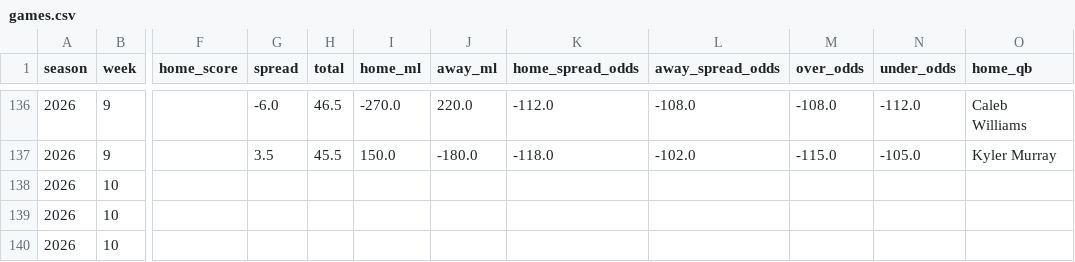
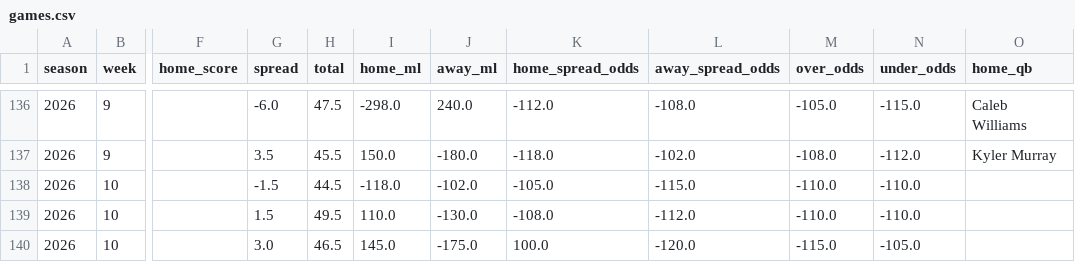
Before and after one commit to TuckersTruckers/nfl-model, a CSV file: nfl_output/games.csv, drawn as a sheet; only a part is shown, gaps mark what is left out; the diff covers the shown part only; the diff names each change by its address in the sheet, - before the commit and + after, or states it on an @@ line.

```diff
--- a/nfl_output/games.csv
+++ b/nfl_output/games.csv
-H136 (total): 46.5
+H136 (total): 47.5
-I136 (home_ml): -270.0
+I136 (home_ml): -298.0
-J136 (away_ml): 220.0
+J136 (away_ml): 240.0
-M136 (over_odds): -108.0
+M136 (over_odds): -105.0
-N136 (under_odds): -112.0
+N136 (under_odds): -115.0
-M137 (over_odds): -115.0
+M137 (over_odds): -108.0
-N137 (under_odds): -105.0
+N137 (under_odds): -112.0
-G138 (spread): (empty)
+G138 (spread): -1.5
-H138 (total): (empty)
+H138 (total): 44.5
-I138 (home_ml): (empty)
+I138 (home_ml): -118.0
-J138 (away_ml): (empty)
+J138 (away_ml): -102.0
-K138 (home_spread_odds): (empty)
+K138 (home_spread_odds): -105.0
-L138 (away_spread_odds): (empty)
+L138 (away_spread_odds): -115.0
-M138:M139 (over_odds): (empty)
+M138:M139 (over_odds): -110.0
-N138:N139 (under_odds): (empty)
+N138:N139 (under_odds): -110.0
-G139 (spread): (empty)
+G139 (spread): 1.5
-H139 (total): (empty)
+H139 (total): 49.5
-I139 (home_ml): (empty)
+I139 (home_ml): 110.0
-J139 (away_ml): (empty)
+J139 (away_ml): -130.0
-K139 (home_spread_odds): (empty)
+K139 (home_spread_odds): -108.0
-L139 (away_spread_odds): (empty)
+L139 (away_spread_odds): -112.0
-G140 (spread): (empty)
+G140 (spread): 3.0
-H140 (total): (empty)
+H140 (total): 46.5
-I140 (home_ml): (empty)
+I140 (home_ml): 145.0
-J140 (away_ml): (empty)
+J140 (away_ml): -175.0
-K140 (home_spread_odds): (empty)
+K140 (home_spread_odds): 100.0
-L140 (away_spread_odds): (empty)
+L140 (away_spread_odds): -120.0
-M140 (over_odds): (empty)
+M140 (over_odds): -115.0
-N140 (under_odds): (empty)
+N140 (under_odds): -105.0
```
Also changed, not shown: 147 edited cells elsewhere in this file, nfl_output/players.csv.
